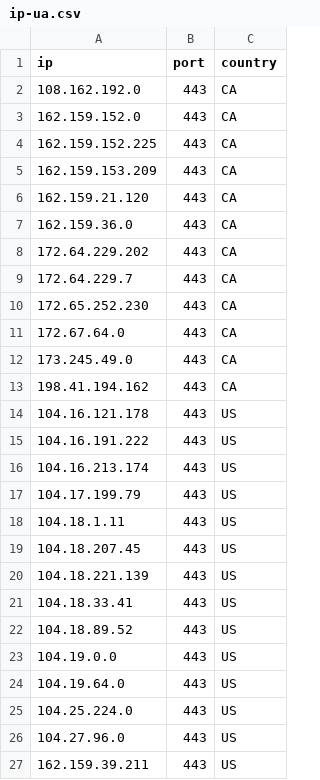
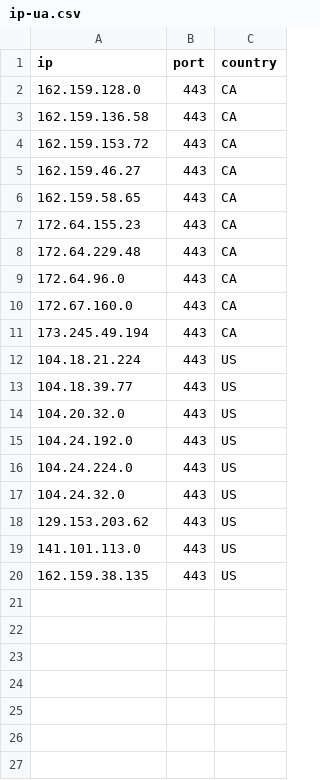
Before and after one commit to kexoub/CloudflareSpeedTest_txt, a CSV file: ip-ua.csv, drawn as a sheet.

```diff
--- a/ip-ua.csv
+++ b/ip-ua.csv
@@ -1,27 +1,20 @@
 ip,port,country
-108.162.192.0,443,CA
-162.159.152.0,443,CA
-162.159.152.225,443,CA
-162.159.153.209,443,CA
-162.159.21.120,443,CA
-162.159.36.0,443,CA
-172.64.229.202,443,CA
-172.64.229.7,443,CA
-172.65.252.230,443,CA
-172.67.64.0,443,CA
-173.245.49.0,443,CA
-198.41.194.162,443,CA
-104.16.121.178,443,US
-104.16.191.222,443,US
-104.16.213.174,443,US
-104.17.199.79,443,US
-104.18.1.11,443,US
-104.18.207.45,443,US
-104.18.221.139,443,US
-104.18.33.41,443,US
-104.18.89.52,443,US
-104.19.0.0,443,US
-104.19.64.0,443,US
-104.25.224.0,443,US
-104.27.96.0,443,US
-162.159.39.211,443,US
+162.159.128.0,443,CA
+162.159.136.58,443,CA
+162.159.153.72,443,CA
+162.159.46.27,443,CA
+162.159.58.65,443,CA
+172.64.155.23,443,CA
+172.64.229.48,443,CA
+172.64.96.0,443,CA
+172.67.160.0,443,CA
+173.245.49.194,443,CA
+104.18.21.224,443,US
+104.18.39.77,443,US
+104.20.32.0,443,US
+104.24.192.0,443,US
+104.24.224.0,443,US
+104.24.32.0,443,US
+129.153.203.62,443,US
+141.101.113.0,443,US
+162.159.38.135,443,US
```
Also changed, not shown: result.csv, 3 other files.
